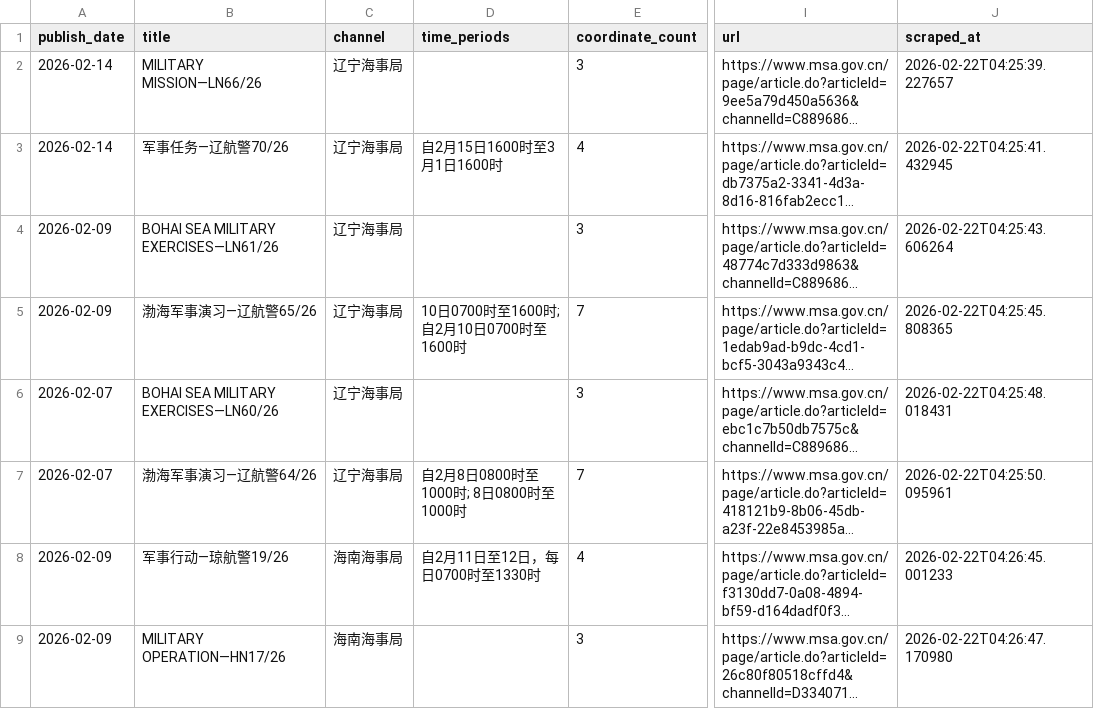
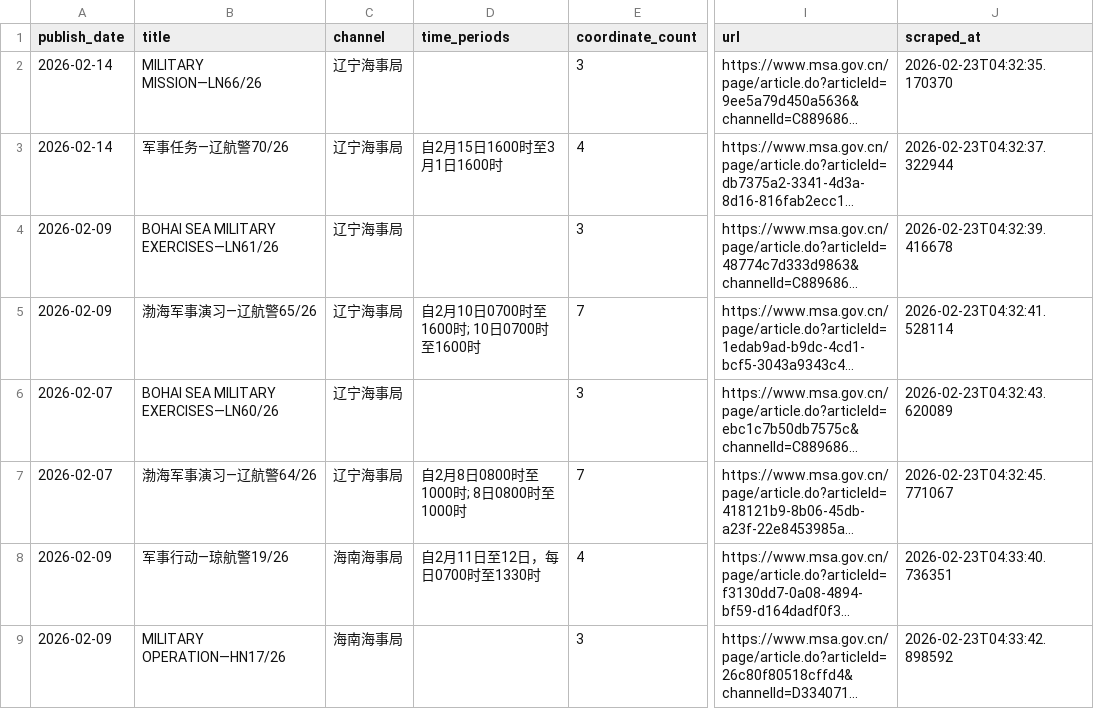
Before and after one commit to s0914712/pla-data-dashboard, a CSV file: data/navigation_warnings/military_exercises.csv, drawn as a sheet; only a part is shown, gaps mark what is left out; long unchanged cells end in …; the diff names each change by its address in the sheet, - before the commit and + after, or states it on an @@ line.

```diff
--- a/data/navigation_warnings/military_exercises.csv
+++ b/data/navigation_warnings/military_exercises.csv
-J2 (scraped_at): 2026-02-22T04:25:39.227657
+J2 (scraped_at): 2026-02-23T04:32:35.170370
-J3 (scraped_at): 2026-02-22T04:25:41.432945
+J3 (scraped_at): 2026-02-23T04:32:37.322944
-J4 (scraped_at): 2026-02-22T04:25:43.606264
+J4 (scraped_at): 2026-02-23T04:32:39.416678
-D5 (time_periods): 10日0700时至1600时; 自2月10日0700时至1600时
+D5 (time_periods): 自2月10日0700时至1600时; 10日0700时至1600时
-J5 (scraped_at): 2026-02-22T04:25:45.808365
+J5 (scraped_at): 2026-02-23T04:32:41.528114
-J6 (scraped_at): 2026-02-22T04:25:48.018431
+J6 (scraped_at): 2026-02-23T04:32:43.620089
-J7 (scraped_at): 2026-02-22T04:25:50.095961
+J7 (scraped_at): 2026-02-23T04:32:45.771067
-J8 (scraped_at): 2026-02-22T04:26:45.001233
+J8 (scraped_at): 2026-02-23T04:33:40.736351
-J9 (scraped_at): 2026-02-22T04:26:47.170980
+J9 (scraped_at): 2026-02-23T04:33:42.898592
```
Also changed, not shown: 2 other files.
